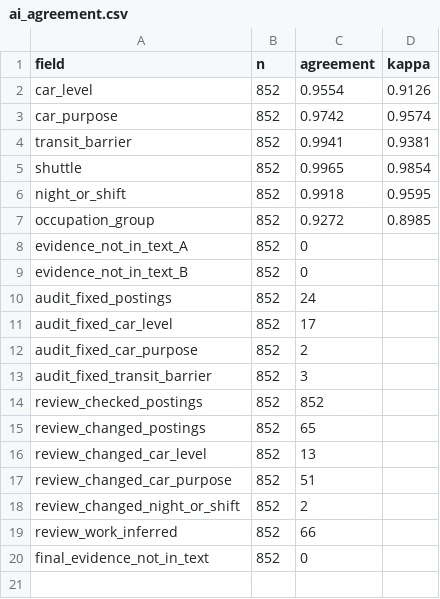
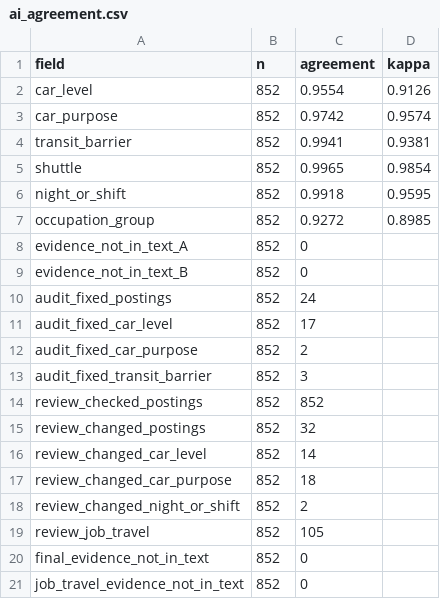
Before and after one commit to YJEFFf/hwaseong-bike-to-work, a CSV file: jobs/results/ai_agreement.csv, drawn as a sheet.

```diff
--- a/jobs/results/ai_agreement.csv
+++ b/jobs/results/ai_agreement.csv
@@ -14,7 +14,8 @@ audit_fixed_transit_barrier,852,3,
 review_checked_postings,852,852,
-review_changed_postings,852,65,
-review_changed_car_level,852,13,
-review_changed_car_purpose,852,51,
+review_changed_postings,852,32,
+review_changed_car_level,852,14,
+review_changed_car_purpose,852,18,
 review_changed_night_or_shift,852,2,
-review_work_inferred,852,66,
+review_job_travel,852,105,
 final_evidence_not_in_text,852,0,
+job_travel_evidence_not_in_text,852,0,
```
Also changed, not shown: jobs/results/jobs_by_bike_distance.csv, jobs/results/jobs_by_bike_distance_production.csv, 14 other files.
